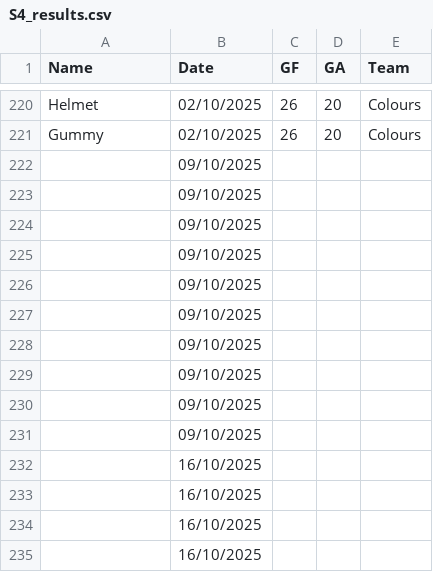
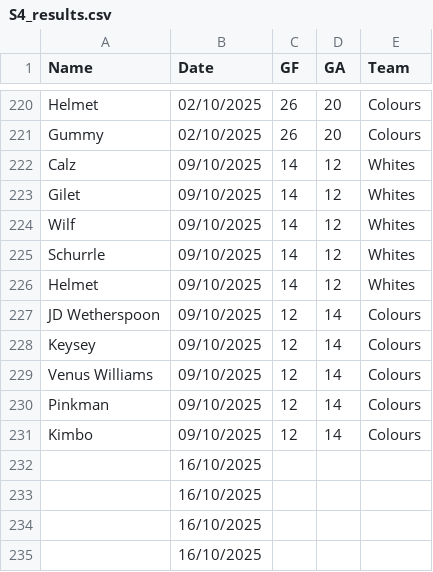
Before and after one commit to Deadlocked2/football_table, a CSV file: data/S4_results.csv, drawn as a sheet; only a part is shown, gaps mark what is left out.

```diff
--- a/data/S4_results.csv
+++ b/data/S4_results.csv
@@ -221,12 +221,12 @@ Helmet,02/10/2025,26,20,Colours
 Gummy,02/10/2025,26,20,Colours
-,09/10/2025,,,
-,09/10/2025,,,
-,09/10/2025,,,
-,09/10/2025,,,
-,09/10/2025,,,
-,09/10/2025,,,
-,09/10/2025,,,
-,09/10/2025,,,
-,09/10/2025,,,
-,09/10/2025,,,
+Calz,09/10/2025,14,12,Whites
+Gilet,09/10/2025,14,12,Whites
+Wilf,09/10/2025,14,12,Whites
+Schurrle,09/10/2025,14,12,Whites
+Helmet,09/10/2025,14,12,Whites
+JD Wetherspoon,09/10/2025,12,14,Colours
+Keysey,09/10/2025,12,14,Colours
+Venus Williams,09/10/2025,12,14,Colours
+Pinkman,09/10/2025,12,14,Colours
+Kimbo,09/10/2025,12,14,Colours
 ,16/10/2025,,,
```
Also changed, not shown: 2 other files.
